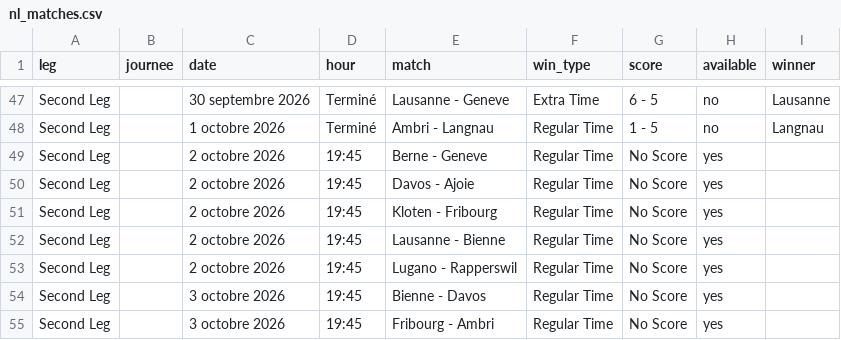
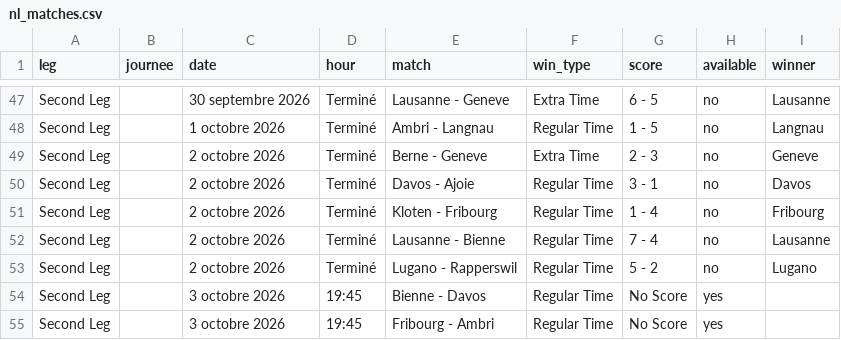
Before and after one commit to MauriceToast/Python_main, a CSV file: nl_matches.csv, drawn as a sheet; only a part is shown, gaps mark what is left out.

```diff
--- a/nl_matches.csv
+++ b/nl_matches.csv
@@ -48,7 +48,7 @@ Second Leg,,30 septembre 2026,Terminé,Lausanne - Geneve,Extra Time,6 - 5,no,Lau
 Second Leg,,1 octobre 2026,Terminé,Ambri - Langnau,Regular Time,1 - 5,no,Langnau
-Second Leg,,2 octobre 2026,19:45,Berne - Geneve,Regular Time,No Score,yes,
-Second Leg,,2 octobre 2026,19:45,Davos - Ajoie,Regular Time,No Score,yes,
-Second Leg,,2 octobre 2026,19:45,Kloten - Fribourg,Regular Time,No Score,yes,
-Second Leg,,2 octobre 2026,19:45,Lausanne - Bienne,Regular Time,No Score,yes,
-Second Leg,,2 octobre 2026,19:45,Lugano - Rapperswil,Regular Time,No Score,yes,
+Second Leg,,2 octobre 2026,Terminé,Berne - Geneve,Extra Time,2 - 3,no,Geneve
+Second Leg,,2 octobre 2026,Terminé,Davos - Ajoie,Regular Time,3 - 1,no,Davos
+Second Leg,,2 octobre 2026,Terminé,Kloten - Fribourg,Regular Time,1 - 4,no,Fribourg
+Second Leg,,2 octobre 2026,Terminé,Lausanne - Bienne,Regular Time,7 - 4,no,Lausanne
+Second Leg,,2 octobre 2026,Terminé,Lugano - Rapperswil,Regular Time,5 - 2,no,Lugano
 Second Leg,,3 octobre 2026,19:45,Bienne - Davos,Regular Time,No Score,yes,
```
